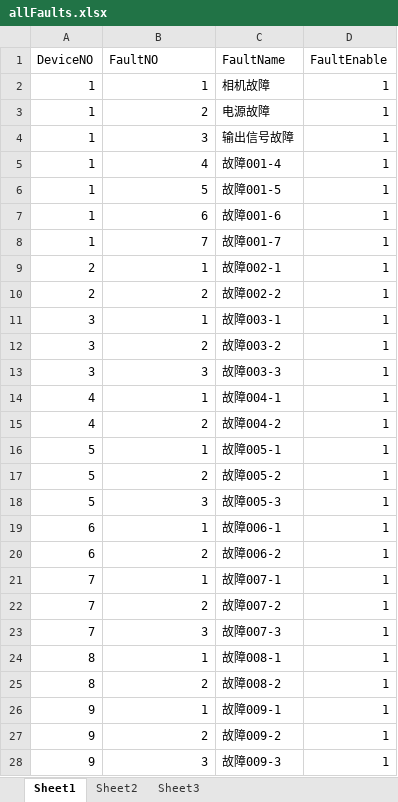
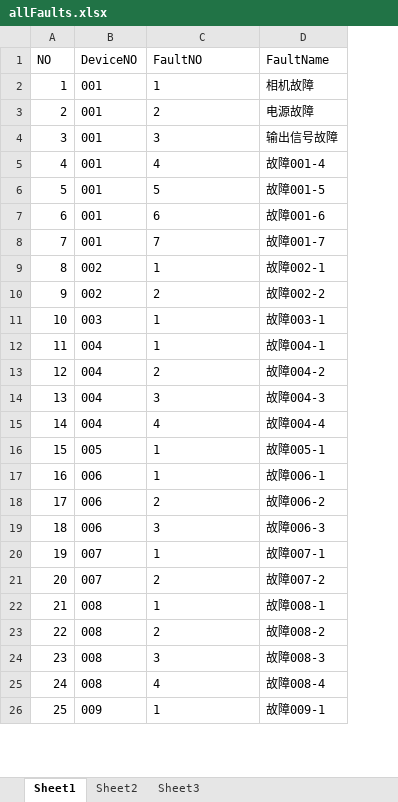
Before and after one commit to Neon2333/CloudManage, an Excel workbook: CETC/ExcelFile/allFaults.xlsx, sheet Sheet1, drawn as a sheet; only a part is shown; values as stored, in another font and other column widths than the file's, no borders; removed rows and columns are numbered as before the commit, all else as after; the diff covers the shown part only; the diff names each change by its address in the sheet, - before the commit and + after, or states it on an @@ line.

```diff
--- a/CETC/ExcelFile/allFaults.xlsx (sheet Sheet1)
+++ b/CETC/ExcelFile/allFaults.xlsx (sheet Sheet1)
+column A (NO), rows 2-13: 1 | 2 | 3 | 4 | 5 | 6 | 7 | 8 | 9 | 10 | 11 | 12; rows 16-18: 15 | 16 | 17; rows 20-23: 19 | 20 | 21 | 22; row 26: 25
-column D (FaultEnable), rows 2-11: all 1; rows 14-16: all 1; rows 19-22: all 1; rows 24-26: all 1
-B2:B8 (DeviceNO): 1
+B2:B8 (DeviceNO): 001
-C2:C11 alignment: right
+C2:C11 alignment: left
-B9:B10 (DeviceNO): 2
+B9:B10 (DeviceNO): 002
-B11 (DeviceNO): 3
+B11 (DeviceNO): 003
-row 12: 3 | 2 | 故障003-2 | 1
-row 13: 3 | 3 | 故障003-3 | 1
-B12:B13 (DeviceNO): 4
+B12:B13 (DeviceNO): 004
-C12:C13 alignment: right
+C12:C13 alignment: left
+row 14: 13 | 004 | 3 | 故障004-3
+row 15: 14 | 004 | 4 | 故障004-4
-B16 (DeviceNO): 5
+B16 (DeviceNO): 005
-C16 alignment: right
+C16 alignment: left
-row 17: 5 | 2 | 故障005-2 | 1
-row 18: 5 | 3 | 故障005-3 | 1
-B17:B18 (DeviceNO): 6
+B17:B18 (DeviceNO): 006
-C17:C18 alignment: right
+C17:C18 alignment: left
+row 19: 18 | 006 | 3 | 故障006-3
-B20:B21 (DeviceNO): 7
+B20:B21 (DeviceNO): 007
-C20:C21 alignment: right
+C20:C21 alignment: left
-row 23: 7 | 3 | 故障007-3 | 1
-B22:B23 (DeviceNO): 8
+B22:B23 (DeviceNO): 008
-C22:C23 alignment: right
+C22:C23 alignment: left
+row 24: 23 | 008 | 3 | 故障008-3
+row 25: 24 | 008 | 4 | 故障008-4
-B26 (DeviceNO): 9
+B26 (DeviceNO): 009
-C26 alignment: right
+C26 alignment: left
-row 27: 9 | 2 | 故障009-2 | 1
-row 28: 9 | 3 | 故障009-3 | 1
```
Also changed, not shown: 11 added rows, 10 edited cells and cell formats elsewhere in this sheet, CETC/ExcelFile/deviceData.xlsx, CETC/ExcelFile/dtGridShowHistoryQuery.xlsx, 5 other files.
